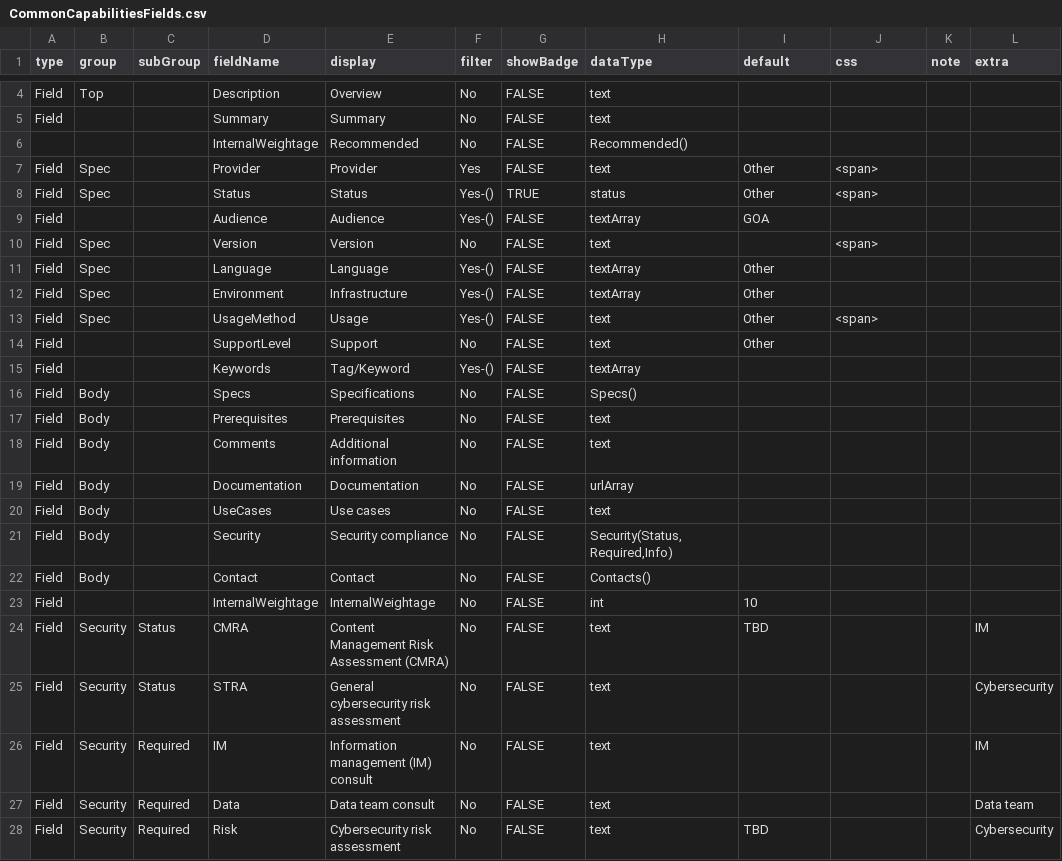
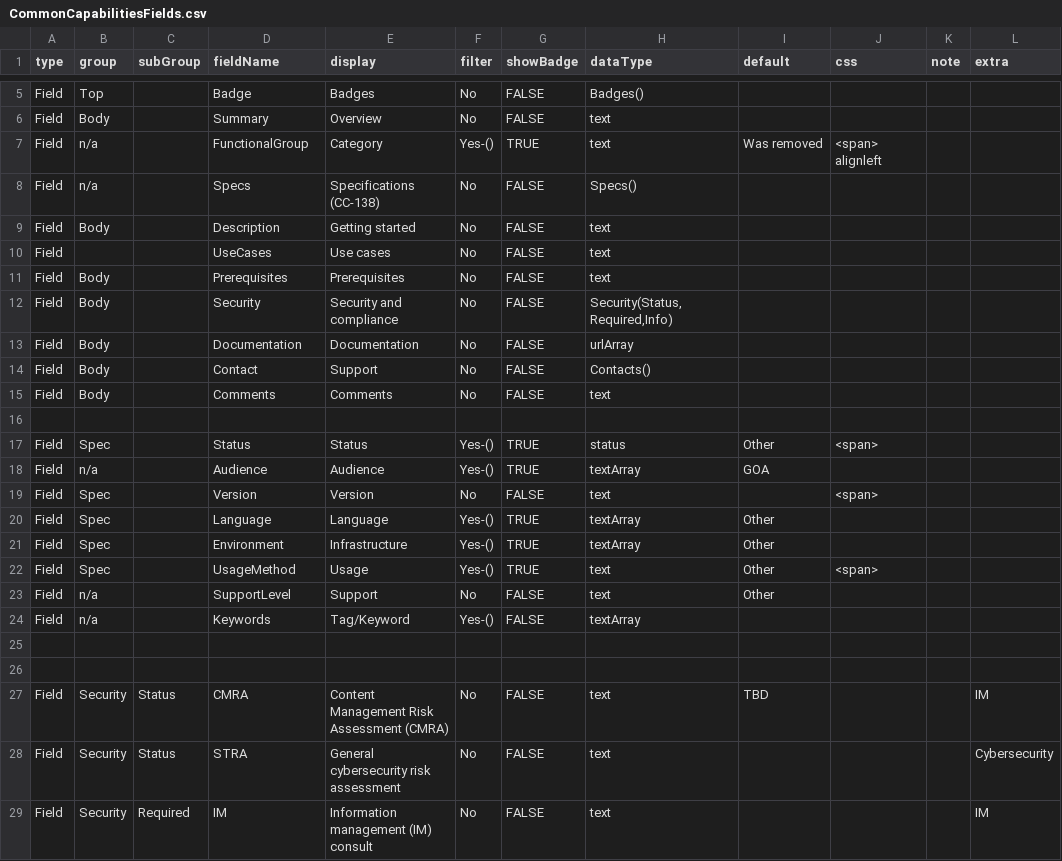
Before and after one commit to GovAlta/dcp-monorepo, a CSV file: apps/common-capabilities/data/CommonCapabilitiesFields.csv, drawn as a sheet; only a part is shown, gaps mark what is left out; the shorter side is filled out with more unchanged rows; removed rows and columns are numbered as before the commit, all else as after; the diff covers the shown part only; the diff names each change by its address in the sheet, - before the commit and + after, or states it on an @@ line.

```diff
--- a/apps/common-capabilities/data/CommonCapabilitiesFields.csv
+++ b/apps/common-capabilities/data/CommonCapabilitiesFields.csv
+row 5: Field | Top |  | Badge | Badges | No | FALSE | Badges()
+row 6: Field | Body |  | Summary | Overview | No | FALSE | text
+row 7: Field | n/a |  | FunctionalGroup | Category | Yes-() | TRUE | text | Was removed | <span> alignleft
+row 8: Field | n/a |  | Specs | Specifications (CC-138) | No | FALSE | Specs()
-B9 (group): Top
+B9 (group): Body
-E9 (display): Overview
+E9 (display): Getting started
-D10 (fieldName): Summary
+D10 (fieldName): UseCases
-E10 (display): Summary
+E10 (display): Use cases
-row 6:  |  |  | InternalWeightage | Recommended | No | FALSE | Recommended()
-B11 (group): Spec
+B11 (group): Body
-D11 (fieldName): Provider
+D11 (fieldName): Prerequisites
-E11 (display): Provider
+E11 (display): Prerequisites
-F11 (filter): Yes
+F11 (filter): No
-I11 (default): Other
+I11 (default): (empty)
-J11 (css): <span>
+J11 (css): (empty)
+row 12: Field | Body |  | Security | Security and compliance | No | FALSE | Security(Status,Required,Info)
@@ row 19 moved to row 13: Field @@
+row 14: Field | Body |  | Contact | Support | No | FALSE | Contacts()
+row 15: Field | Body |  | Comments | Comments | No | FALSE | text
+row 16: (empty)
-B18 (group): (empty)
+B18 (group): n/a
-G18 (showBadge): FALSE
+G18 (showBadge): TRUE
-G20:G22 (showBadge): FALSE
+G20:G22 (showBadge): TRUE
-B23:B24 (group): (empty)
+B23:B24 (group): n/a
-row 25: Field | Body |  | Specs | Specifications | No | FALSE | Specs()
+row 25: (empty)
-row 26: Field | Body |  | Prerequisites | Prerequisites | No | FALSE | text
+row 26: (empty)
-row 18: Field | Body |  | Comments | Additional information | No | FALSE | text
-row 20: Field | Body |  | UseCases | Use cases | No | FALSE | text
-row 21: Field | Body |  | Security | Security compliance | No | FALSE | Security(Status,Required,Info)
-row 22: Field | Body |  | Contact | Contact | No | FALSE | Contacts()
-row 23: Field |  |  | InternalWeightage | InternalWeightage | No | FALSE | int | 10
```
Also changed, not shown: 2 added rows, 1 removed row and 3 edited cells elsewhere in this file, apps/common-capabilities/data/CommonCapabilitiesSamples.csv, 4 other files.
